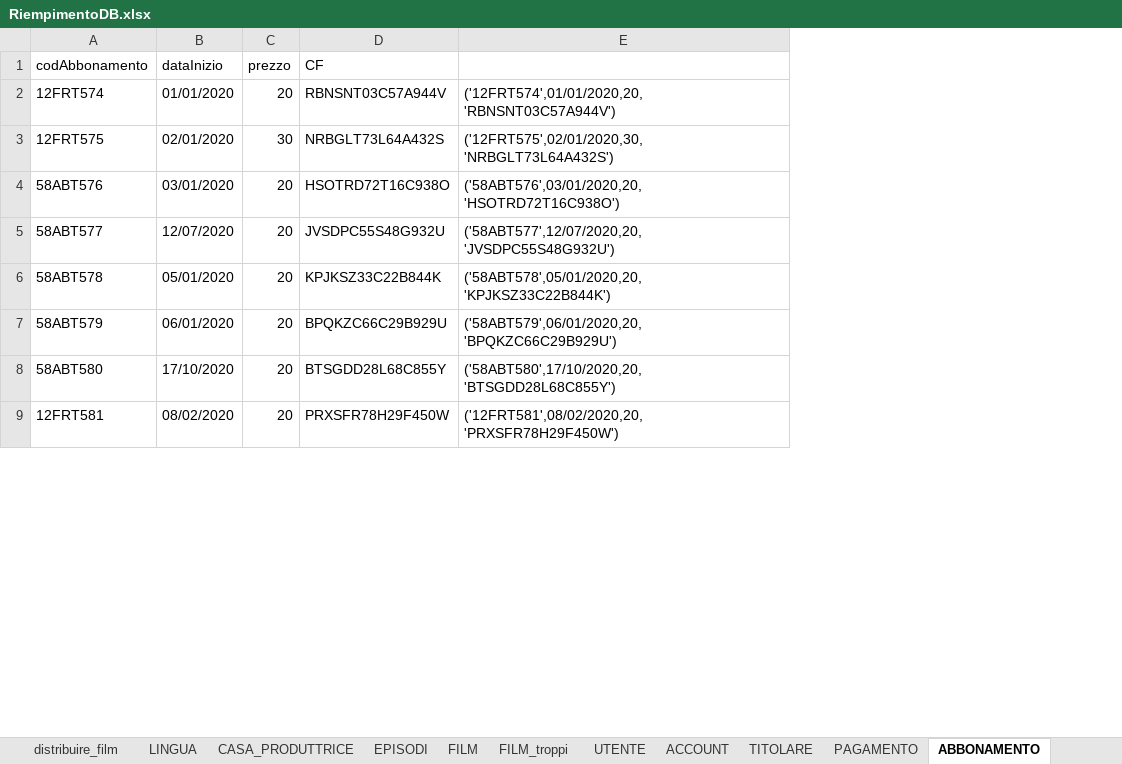
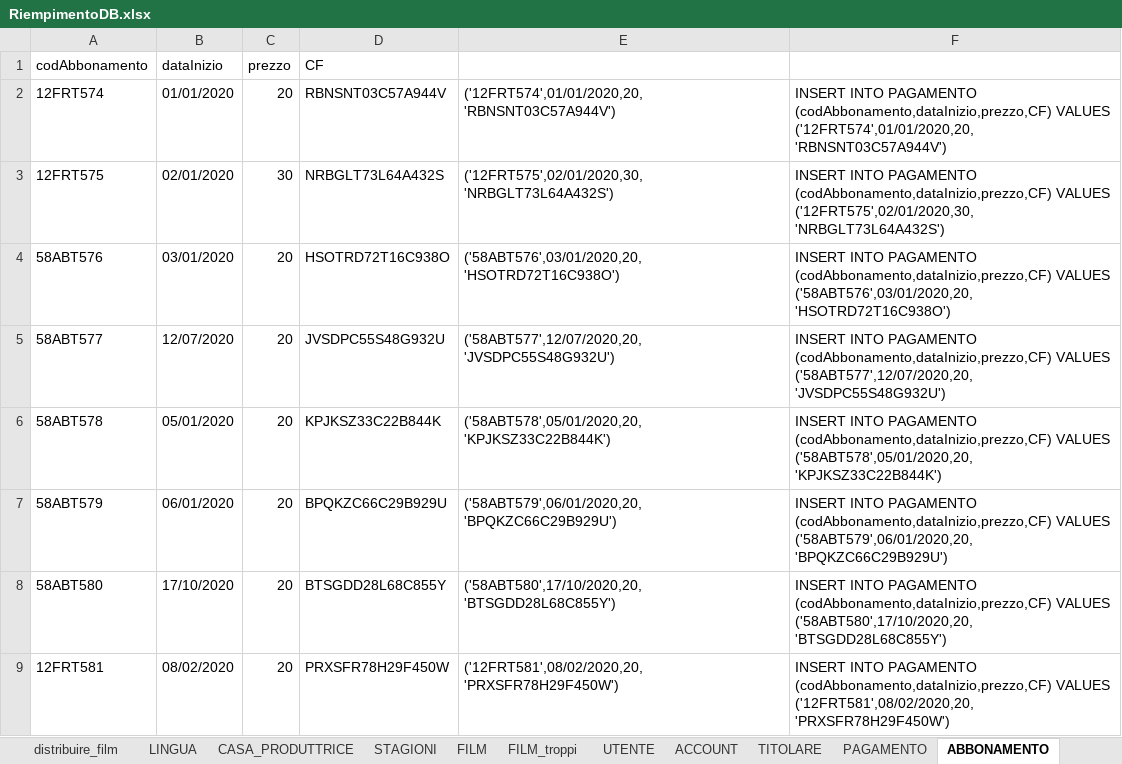
Before and after one commit to LuciaCastellucci/ProgettoBasiDiDati, an Excel workbook: Query per popolare il DB/RiempimentoDB.xlsx, sheet ABBONAMENTO, drawn as a sheet; only a part is shown; values as stored, in another font and other column widths than the file's, no borders; the diff names each change by its address in the sheet, - before the commit and + after, or states it on an @@ line.

```diff
--- a/Query per popolare il DB/RiempimentoDB.xlsx (sheet ABBONAMENTO)
+++ b/Query per popolare il DB/RiempimentoDB.xlsx (sheet ABBONAMENTO)
-sheet tab: EPISODI
+sheet tab: STAGIONI
+column F, rows 2-9: INSERT INTO PAGAMENTO (codAbbonamento,dataInizio,prezzo,CF) VALUES ('12FRT574',01/01/2020,20,'RBNSNT03C57A944V') | INSERT INTO PAGAMENTO (codAbbonamento,dataInizio,prezzo,CF) VALUES ('12FRT575',02/01/2020,30,'NRBGLT73L64A432S') | INSERT INTO PAGAMENTO (codAbbonamento,dataInizio,prezzo,CF) VALUES ('58ABT576',03/01/2020,20,'HSOTRD72T16C938O') | INSERT INTO PAGAMENTO (codAbbonamento,dataInizio,prezzo,CF) VALUES ('58ABT577',12/07/2020,20,'JVSDPC55S48G932U') | INSERT INTO PAGAMENTO (codAbbonamento,dataInizio,prezzo,CF) VALUES ('58ABT578',05/01/2020,20,'KPJKSZ33C22B844K') | INSERT INTO PAGAMENTO (codAbbonamento,dataInizio,prezzo,CF) VALUES ('58ABT579',06/01/2020,20,'BPQKZC66C29B929U') | INSERT INTO PAGAMENTO (codAbbonamento,dataInizio,prezzo,CF) VALUES ('58ABT580',17/10/2020,20,'BTSGDD28L68C855Y') | INSERT INTO PAGAMENTO (codAbbonamento,dataInizio,prezzo,CF) VALUES ('12FRT581',08/02/2020,20,'PRXSFR78H29F450W')
```
Also changed, not shown: sheet TITOLARE, sheet PAGAMENTO, other sheet tabs, 8 other files.
